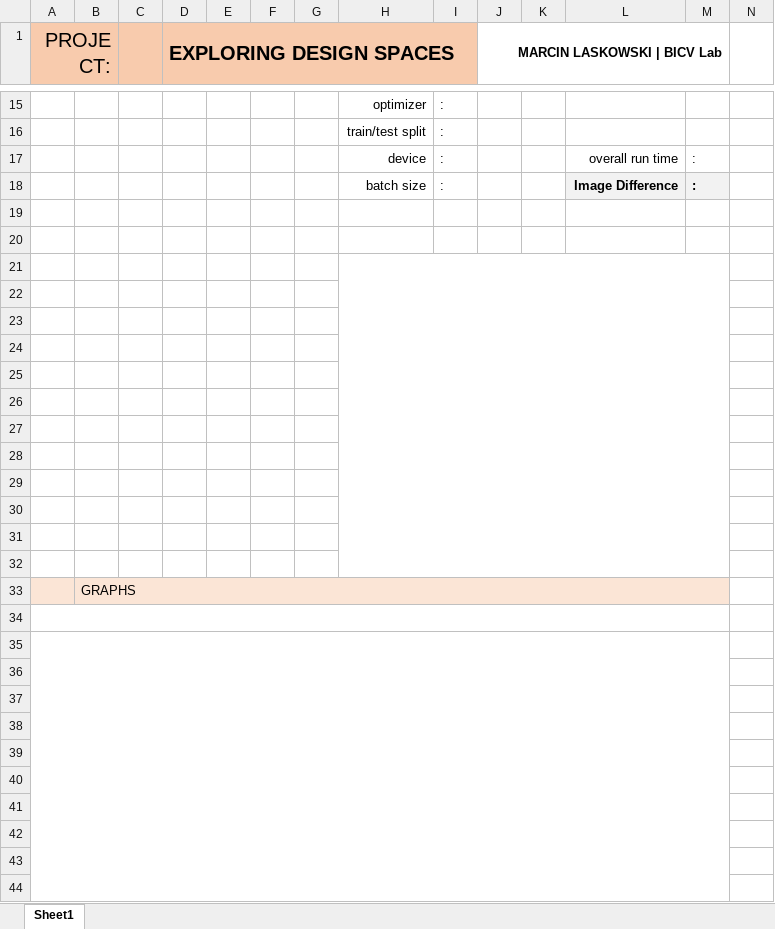
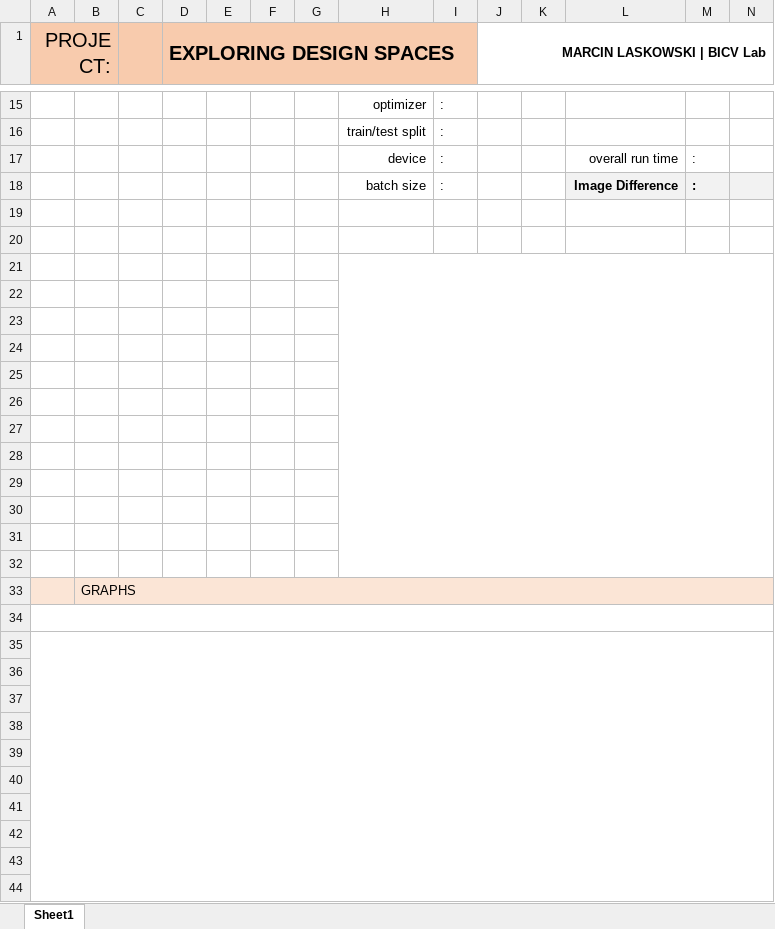
Before and after one commit to marcin-laskowski/Exploring-Design-Spaces, an Excel workbook: Neural_Networks/template/template_test.xlsx, sheet Sheet1, drawn as a sheet; only a part is shown, gaps mark what is left out; values as stored, in another font and other column widths than the file's, no borders; removed rows and columns are numbered as before the commit, all else as after; the diff covers the shown part only; the diff names each change by its address in the sheet, - before the commit and + after, or states it on an @@ line.

```diff
--- a/Neural_Networks/template/template_test.xlsx (sheet Sheet1)
+++ b/Neural_Networks/template/template_test.xlsx (sheet Sheet1)
-J1:M2 merged
+J1:N2 merged
-N18 fill: none
+N18 fill: #F2F2F2
-H21:M32 merged
+H21:N32 merged
-B33:M33 merged
+B33:N33 merged
-N33 fill: none
+N33 fill: #FBE5D6
-A34:M34 merged
+A34:N34 merged
-A35:M47 merged
+A35:N47 merged
```
Also changed, not shown: 22 added rows, 1 removed row, 1 edited cell, cell formats and merged cells elsewhere in this sheet, Neural_Networks/template/template_test_page2.xlsx, 35 other files.
